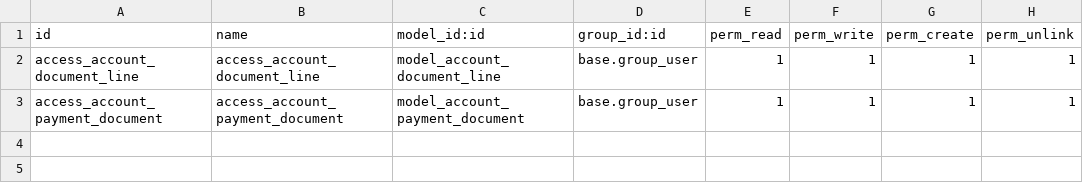
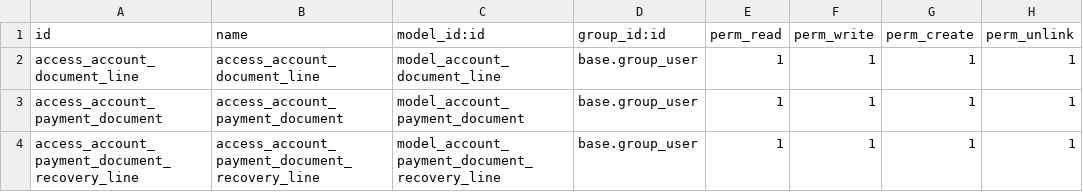
Before and after one commit to Domatix/bank-documents, a CSV file: account_payment_document/security/ir.model.access.csv, drawn as a sheet.

Commit message:
account_payment_document: [FIX] Some more fixes

```diff
--- a/account_payment_document/security/ir.model.access.csv
+++ b/account_payment_document/security/ir.model.access.csv
@@ -3 +3,2 @@ access_account_document_line,access_account_document_line,model_account_document
 access_account_payment_document,access_account_payment_document,model_account_payment_document,base.group_user,1,1,1,1
+access_account_payment_document_recovery_line,access_account_payment_document_recovery_line,model_account_payment_document_recovery_line,base.group_user,1,1,1,1
```
Also changed, not shown: 13 other files.
